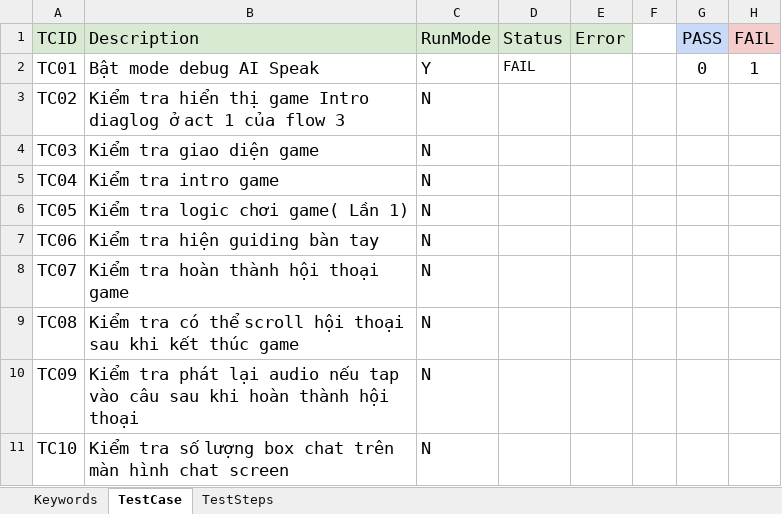
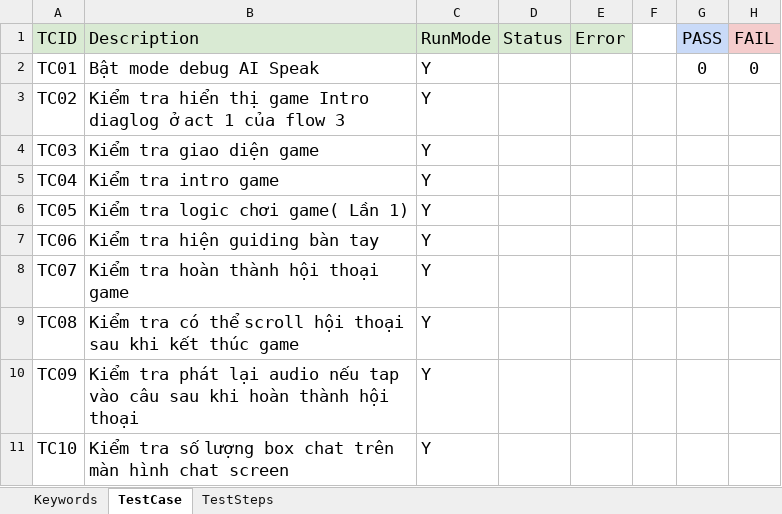
Before and after one commit to lenga44/keyworddriven.monkey.game, an Excel workbook: src/main/java/testcases/Report_IntroDialog.BE.ID01(Clone).xlsx, sheet TestCase, drawn as a sheet; values as stored, in another font and other column widths than the file's, no borders; charts and pictures and conditional formats not drawn; the diff names each change by its address in the sheet, - before the commit and + after, or states it on an @@ line.

```diff
--- a/src/main/java/testcases/Report_IntroDialog.BE.ID01(Clone).xlsx (sheet TestCase)
+++ b/src/main/java/testcases/Report_IntroDialog.BE.ID01(Clone).xlsx (sheet TestCase)
-D2 (Status): FAIL
+D2 (Status): (empty)
-H2 (FAIL): 1
+H2 (FAIL): 0
-C3:C11 (RunMode): N
+C3:C11 (RunMode): Y
```
Also changed, not shown: sheet TestSteps, sheet Keywords, charts or pictures, src/main/java/testcases/Scope.xlsx, 2 other files.
